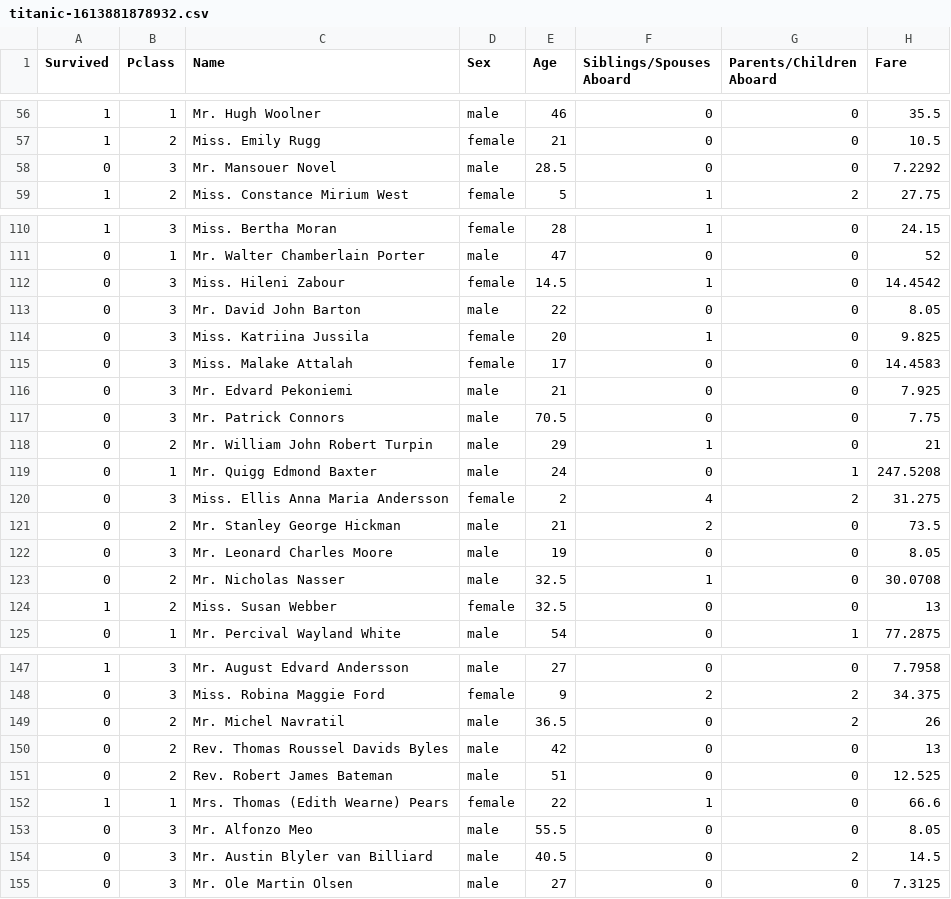
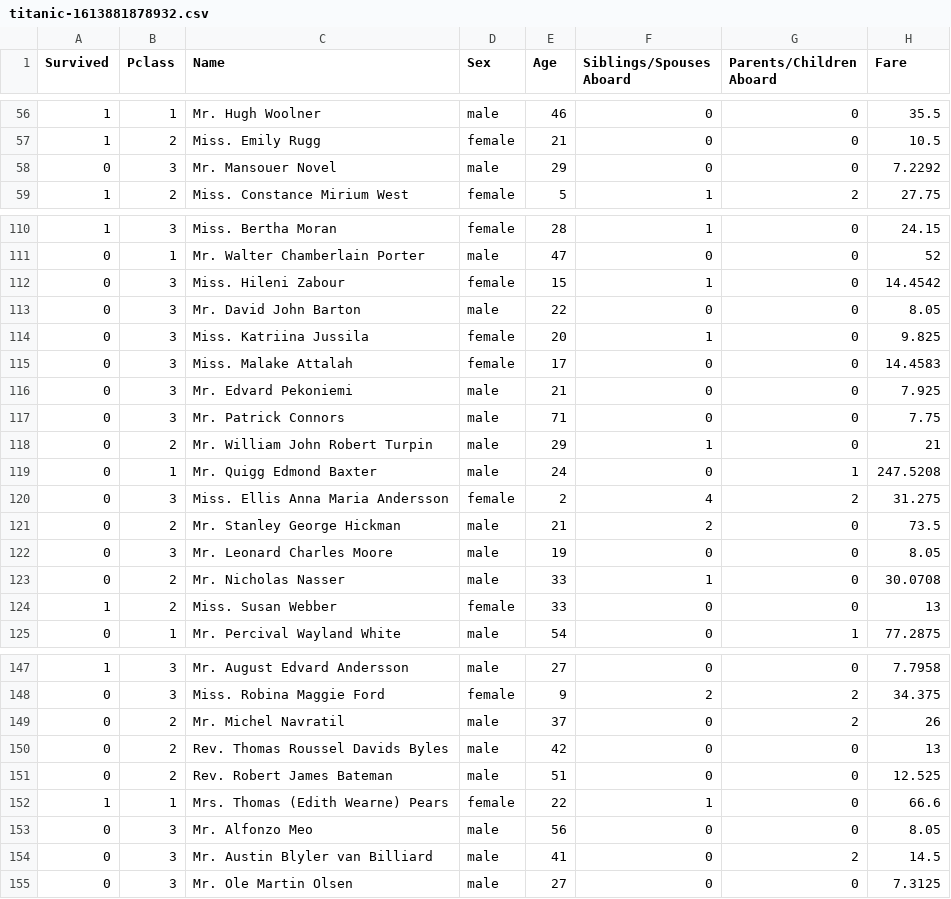
Before and after one commit to bharathi1294/final_year_project, a CSV file: public/uploads/titanic-1613881878932.csv, drawn as a sheet; only a part is shown, gaps mark what is left out; the diff covers the shown part only.

```diff
--- a/public/uploads/titanic-1613881878932.csv
+++ b/public/uploads/titanic-1613881878932.csv
@@ -57,3 +57,3 @@ Survived,Pclass,Name,Sex,Age,Siblings/Spouses Aboard,Parents/Children Aboard,Far
 1,2,Miss. Emily Rugg,female,21,0,0,10.5
-0,3,Mr. Mansouer Novel,male,28.5,0,0,7.2292
+0,3,Mr. Mansouer Novel,male,29,0,0,7.2292
 1,2,Miss. Constance Mirium West,female,5,1,2,27.75
@@ -111,3 +111,3 @@ Survived,Pclass,Name,Sex,Age,Siblings/Spouses Aboard,Parents/Children Aboard,Far
 0,1,Mr. Walter Chamberlain Porter,male,47,0,0,52
-0,3,Miss. Hileni Zabour,female,14.5,1,0,14.4542
+0,3,Miss. Hileni Zabour,female,15,1,0,14.4542
 0,3,Mr. David John Barton,male,22,0,0,8.05
@@ -116,3 +116,3 @@ Survived,Pclass,Name,Sex,Age,Siblings/Spouses Aboard,Parents/Children Aboard,Far
 0,3,Mr. Edvard Pekoniemi,male,21,0,0,7.925
-0,3,Mr. Patrick Connors,male,70.5,0,0,7.75
+0,3,Mr. Patrick Connors,male,71,0,0,7.75
 0,2,Mr. William John Robert Turpin,male,29,1,0,21
@@ -122,4 +122,4 @@ Survived,Pclass,Name,Sex,Age,Siblings/Spouses Aboard,Parents/Children Aboard,Far
 0,3,Mr. Leonard Charles Moore,male,19,0,0,8.05
-0,2,Mr. Nicholas Nasser,male,32.5,1,0,30.0708
-1,2,Miss. Susan Webber,female,32.5,0,0,13
+0,2,Mr. Nicholas Nasser,male,33,1,0,30.0708
+1,2,Miss. Susan Webber,female,33,0,0,13
 0,1,Mr. Percival Wayland White,male,54,0,1,77.2875
@@ -148,3 +148,3 @@ Survived,Pclass,Name,Sex,Age,Siblings/Spouses Aboard,Parents/Children Aboard,Far
 0,3,Miss. Robina Maggie Ford,female,9,2,2,34.375
-0,2,Mr. Michel Navratil,male,36.5,0,2,26
+0,2,Mr. Michel Navratil,male,37,0,2,26
 0,2,Rev. Thomas Roussel Davids Byles,male,42,0,0,13
@@ -152,4 +152,4 @@ Survived,Pclass,Name,Sex,Age,Siblings/Spouses Aboard,Parents/Children Aboard,Far
 1,1,Mrs. Thomas (Edith Wearne) Pears,female,22,1,0,66.6
-0,3,Mr. Alfonzo Meo,male,55.5,0,0,8.05
-0,3,Mr. Austin Blyler van Billiard,male,40.5,0,2,14.5
+0,3,Mr. Alfonzo Meo,male,56,0,0,8.05
+0,3,Mr. Austin Blyler van Billiard,male,41,0,2,14.5
 0,3,Mr. Ole Martin Olsen,male,27,0,0,7.3125
```
Also changed, not shown: 17 edited cells elsewhere in this file, 2 other files.
